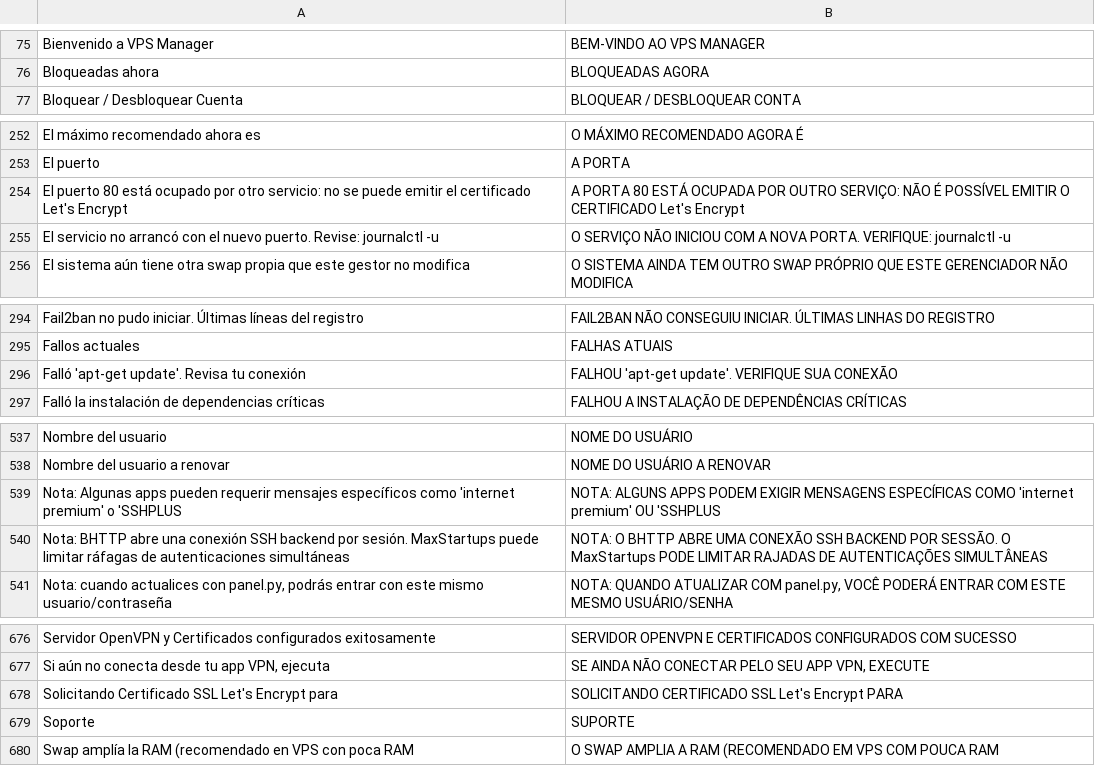
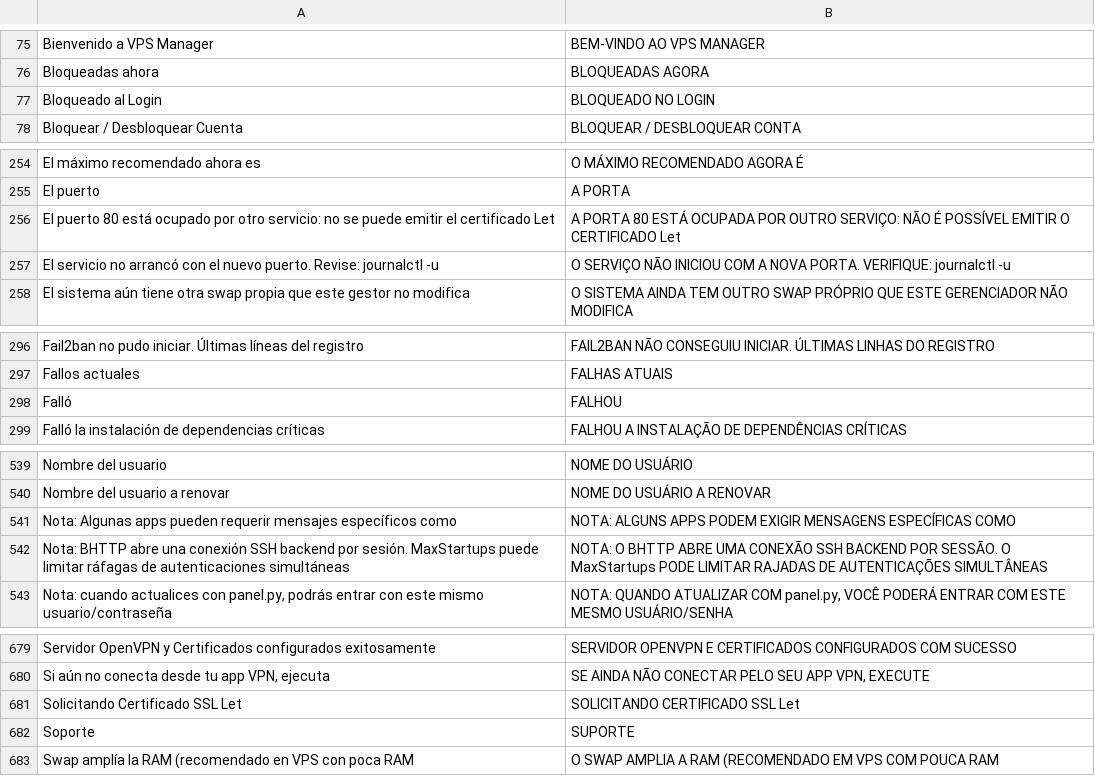
Before and after one commit to PhoenixxZ2023/VPS-MANAGER, a TSV file: i18n/pt-BR.tsv, drawn as a sheet; only a part is shown, gaps mark what is left out; the diff covers the shown part only.

```diff
--- a/i18n/pt-BR.tsv
+++ b/i18n/pt-BR.tsv
@@ -76,2 +76,3 @@ Bienvenido a VPS Manager	BEM-VINDO AO VPS MANAGER
 Bloqueadas ahora	BLOQUEADAS AGORA
+Bloqueado al Login	BLOQUEADO NO LOGIN
 Bloquear / Desbloquear Cuenta	BLOQUEAR / DESBLOQUEAR CONTA
@@ -253,3 +255,3 @@ El máximo recomendado ahora es	O MÁXIMO RECOMENDADO AGORA É
 El puerto	A PORTA
-El puerto 80 está ocupado por otro servicio: no se puede emitir el certificado Let's Encrypt	A PORTA 80 ESTÁ OCUPADA POR OUTRO SERVIÇO: NÃO É POSSÍVEL EMITIR O CERTIFICADO Let's Encrypt
+El puerto 80 está ocupado por otro servicio: no se puede emitir el certificado Let	A PORTA 80 ESTÁ OCUPADA POR OUTRO SERVIÇO: NÃO É POSSÍVEL EMITIR O CERTIFICADO Let
 El servicio no arrancó con el nuevo puerto. Revise: journalctl -u	O SERVIÇO NÃO INICIOU COM A NOVA PORTA. VERIFIQUE: journalctl -u
@@ -295,3 +297,3 @@ Fail2ban no pudo iniciar. Últimas líneas del registro	FAIL2BAN NÃO CONSEGUIU
 Fallos actuales	FALHAS ATUAIS
-Falló 'apt-get update'. Revisa tu conexión	FALHOU 'apt-get update'. VERIFIQUE SUA CONEXÃO
+Falló	FALHOU
 Falló la instalación de dependencias críticas	FALHOU A INSTALAÇÃO DE DEPENDÊNCIAS CRÍTICAS
@@ -538,3 +540,3 @@ Nombre del usuario	NOME DO USUÁRIO
 Nombre del usuario a renovar	NOME DO USUÁRIO A RENOVAR
-Nota: Algunas apps pueden requerir mensajes específicos como 'internet premium' o 'SSHPLUS	NOTA: ALGUNS APPS PODEM EXIGIR MENSAGENS ESPECÍFICAS COMO 'internet premium' OU 'SSHPLUS
+Nota: Algunas apps pueden requerir mensajes específicos como	NOTA: ALGUNS APPS PODEM EXIGIR MENSAGENS ESPECÍFICAS COMO
 Nota: BHTTP abre una conexión SSH backend por sesión. MaxStartups puede limitar ráfagas de autenticaciones simultáneas	NOTA: O BHTTP ABRE UMA CONEXÃO SSH BACKEND POR SESSÃO. O MaxStartups PODE LIMITAR RAJADAS DE AUTENTICAÇÕES SIMULTÂNEAS
@@ -677,3 +680,3 @@ Servidor OpenVPN y Certificados configurados exitosamente	SERVIDOR OPENVPN E CER
 Si aún no conecta desde tu app VPN, ejecuta	SE AINDA NÃO CONECTAR PELO SEU APP VPN, EXECUTE
-Solicitando Certificado SSL Let's Encrypt para	SOLICITANDO CERTIFICADO SSL Let's Encrypt PARA
+Solicitando Certificado SSL Let	SOLICITANDO CERTIFICADO SSL Let
 Soporte	SUPORTE
```
Also changed, not shown: 11 added rows, 4 removed rows and 4 edited cells elsewhere in this file, 15 other files.
